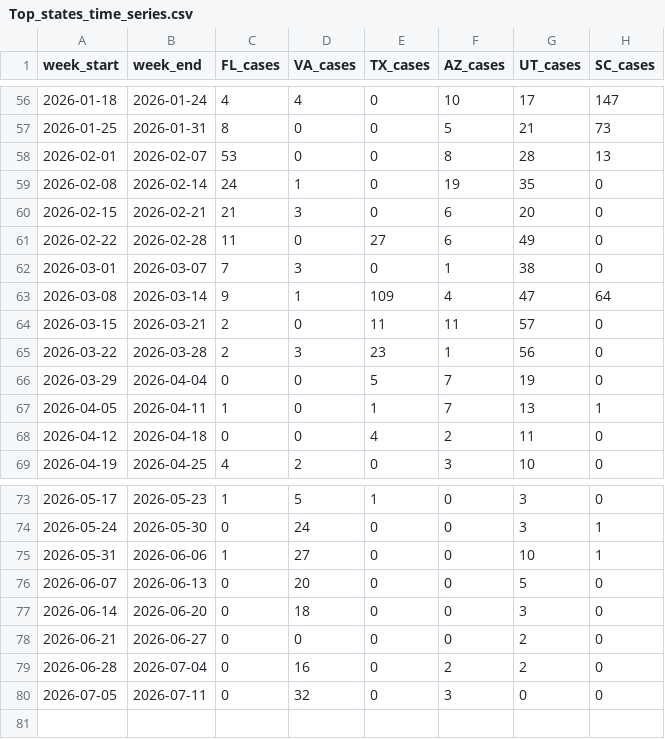
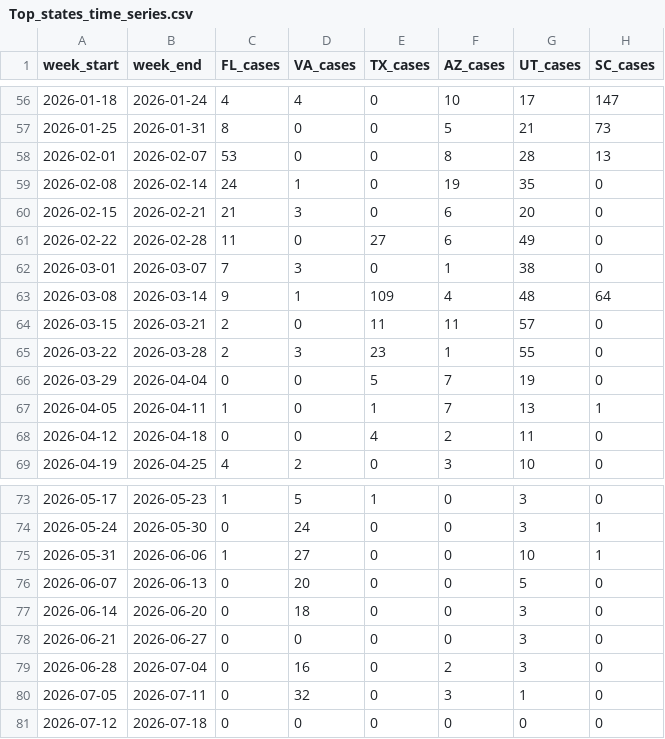
Before and after one commit to CSSEGISandData/measles_data, a CSV file: Top_states_time_series.csv, drawn as a sheet; only a part is shown, gaps mark what is left out.

```diff
--- a/Top_states_time_series.csv
+++ b/Top_states_time_series.csv
@@ -62,5 +62,5 @@ week_start,week_end,FL_cases,VA_cases,TX_cases,AZ_cases,UT_cases,SC_cases
 2026-03-01,2026-03-07,7,3,0,1,38,0
-2026-03-08,2026-03-14,9,1,109,4,47,64
+2026-03-08,2026-03-14,9,1,109,4,48,64
 2026-03-15,2026-03-21,2,0,11,11,57,0
-2026-03-22,2026-03-28,2,3,23,1,56,0
+2026-03-22,2026-03-28,2,3,23,1,55,0
 2026-03-29,2026-04-04,0,0,5,7,19,0
@@ -77,4 +77,5 @@ week_start,week_end,FL_cases,VA_cases,TX_cases,AZ_cases,UT_cases,SC_cases
 2026-06-14,2026-06-20,0,18,0,0,3,0
-2026-06-21,2026-06-27,0,0,0,0,2,0
-2026-06-28,2026-07-04,0,16,0,2,2,0
-2026-07-05,2026-07-11,0,32,0,3,0,0
+2026-06-21,2026-06-27,0,0,0,0,3,0
+2026-06-28,2026-07-04,0,16,0,2,3,0
+2026-07-05,2026-07-11,0,32,0,3,1,0
+2026-07-12,2026-07-18,0,0,0,0,0,0
```
Also changed, not shown: data_sources_by_state.csv, measles_county_all_updates.csv, 1 other file.
